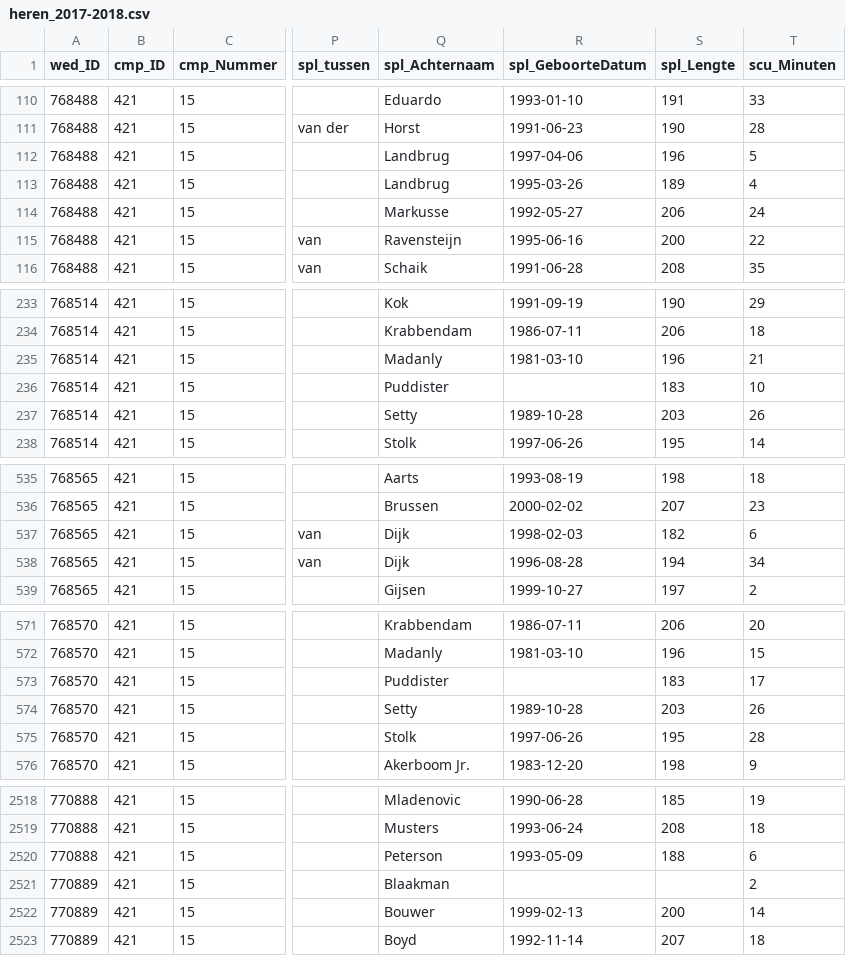
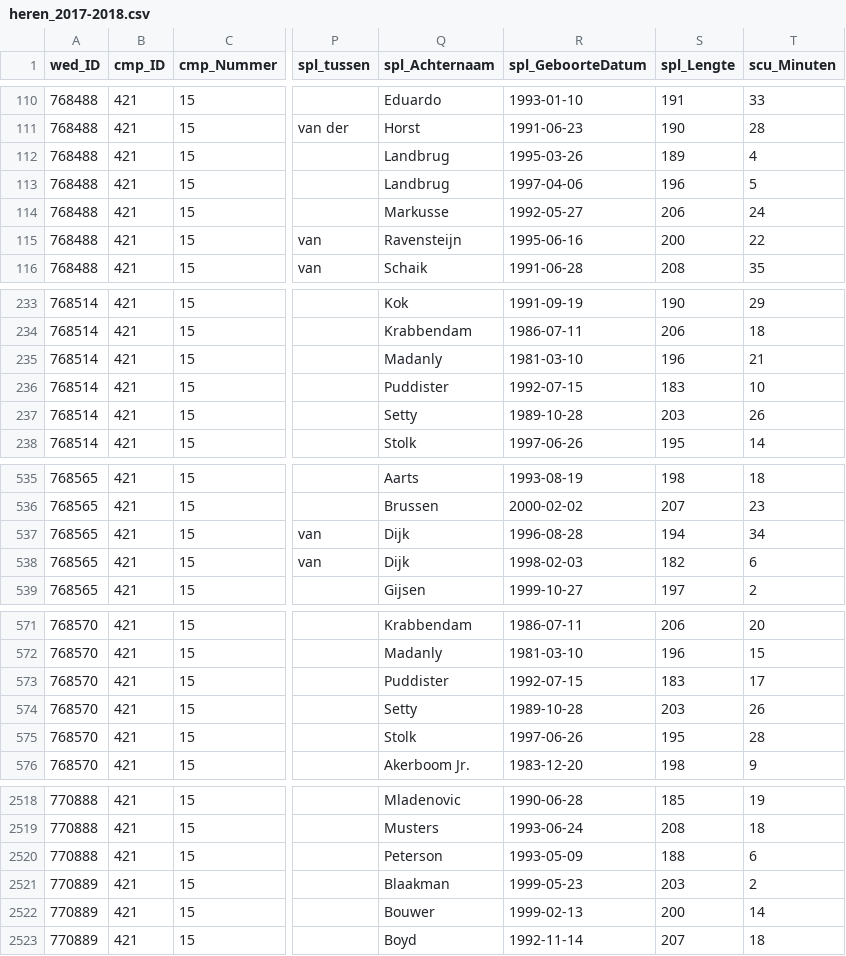
Before and after one commit to serra/bball, a CSV file: dbl/input/heren_2017-2018.csv, drawn as a sheet; only a part is shown, gaps mark what is left out; the diff covers the shown part only; the diff names each change by its address in the sheet, - before the commit and + after, or states it on an @@ line.

```diff
--- a/dbl/input/heren_2017-2018.csv
+++ b/dbl/input/heren_2017-2018.csv
@@ row 112 moved to row 113: 768488 @@
-R236 (spl_GeboorteDatum): (empty)
+R236 (spl_GeboorteDatum): 1992-07-15
@@ row 537 moved to row 538: 768565 @@
-R573 (spl_GeboorteDatum): (empty)
+R573 (spl_GeboorteDatum): 1992-07-15
-R2521 (spl_GeboorteDatum): (empty)
+R2521 (spl_GeboorteDatum): 1999-05-23
-S2521 (spl_Lengte): (empty)
+S2521 (spl_Lengte): 203
```
Also changed, not shown: 8 moved rows and 26 edited cells elsewhere in this file.
